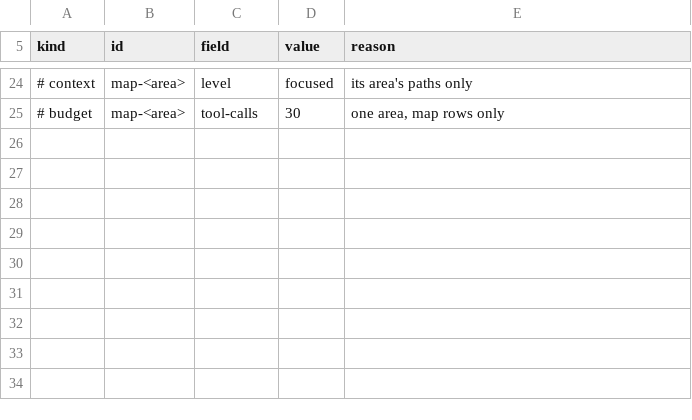
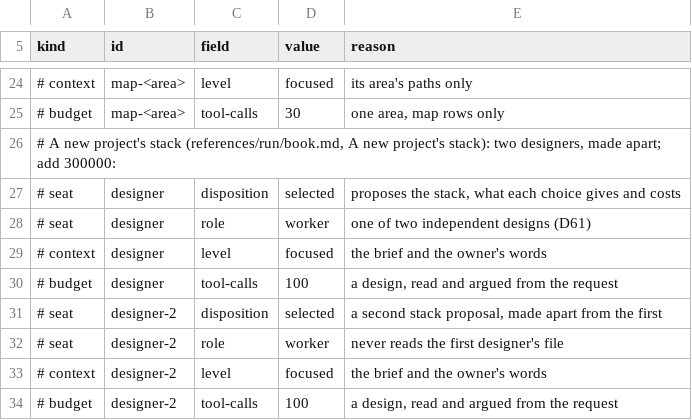
Before and after one commit to GuyGIGU/small-council, a TSV file: references/templates/run-plan-init.tsv, drawn as a sheet; only a part is shown, gaps mark what is left out; the diff names each change by its address in the sheet, - before the commit and + after, or states it on an @@ line.

```diff
--- a/references/templates/run-plan-init.tsv
+++ b/references/templates/run-plan-init.tsv
+row 26: # A new project's stack (references/run/book.md, A new project's stack): two designers, made apart; add 300000:
+row 27: # seat | designer | disposition | selected | proposes the stack, what each choice gives and costs
+row 28: # seat | designer | role | worker | one of two independent designs (D61)
+row 29: # context | designer | level | focused | the brief and the owner's words
+row 30: # budget | designer | tool-calls | 100 | a design, read and argued from the request
+row 31: # seat | designer-2 | disposition | selected | a second stack proposal, made apart from the first
+row 32: # seat | designer-2 | role | worker | never reads the first designer's file
+row 33: # context | designer-2 | level | focused | the brief and the owner's words
+row 34: # budget | designer-2 | tool-calls | 100 | a design, read and argued from the request
```
Also changed, not shown: 31 other files.
